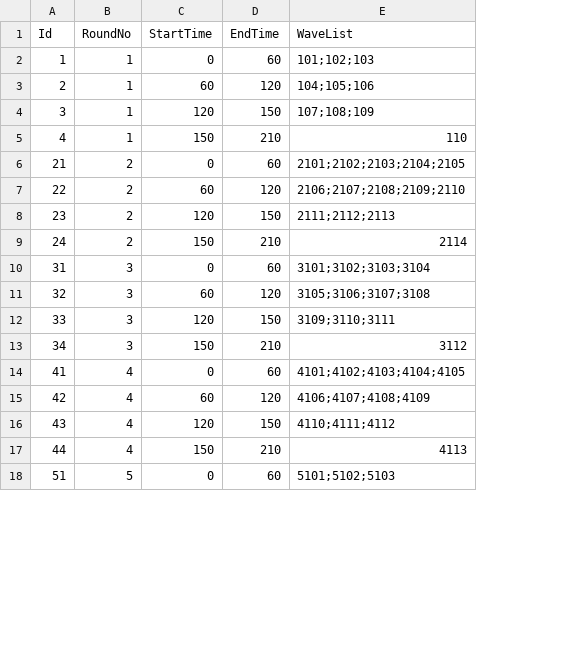
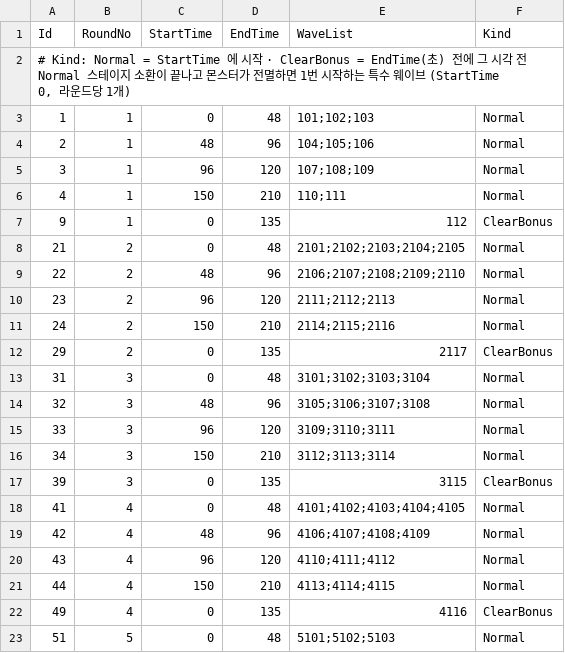
Before and after one commit to KooHoo-Dev/3rd_3D_1-3D-Project-team_even, a TSV file: Assets/StreamingAssets/Tables/WaveStageTable.tsv, drawn as a sheet; only a part is shown; addresses are those after the commit; the diff covers the shown part only; the diff names each change by its address in the sheet, - before the commit and + after, or states it on an @@ line.

```diff
--- a/Assets/StreamingAssets/Tables/WaveStageTable.tsv
+++ b/Assets/StreamingAssets/Tables/WaveStageTable.tsv
+column F (Kind), rows 3-6: all Normal; rows 8-11: all Normal; rows 13-16: all Normal; rows 18-21: all Normal; row 23: Normal
+row 2: # Kind: Normal = StartTime 에 시작 · ClearBonus = EndTime(초) 전에 그 시각 전 Normal 스테이지 소환이 끝나고 몬스터가 전멸하면 1번 시작하는 특수 웨이브 (StartTime 0, 라운드당 1개)
-D3 (EndTime): 60
+D3 (EndTime): 48
-C4 (StartTime): 60
+C4 (StartTime): 48
-D4 (EndTime): 120
+D4 (EndTime): 96
-C5 (StartTime): 120
+C5 (StartTime): 96
-D5 (EndTime): 150
+D5 (EndTime): 120
-E6 (WaveList): 110
+E6 (WaveList): 110;111
+row 7: 9 | 1 | 0 | 135 | 112 | ClearBonus
-D8 (EndTime): 60
+D8 (EndTime): 48
-C9 (StartTime): 60
+C9 (StartTime): 48
-D9 (EndTime): 120
+D9 (EndTime): 96
-C10 (StartTime): 120
+C10 (StartTime): 96
-D10 (EndTime): 150
+D10 (EndTime): 120
-E11 (WaveList): 2114
+E11 (WaveList): 2114;2115;2116
+row 12: 29 | 2 | 0 | 135 | 2117 | ClearBonus
-D13 (EndTime): 60
+D13 (EndTime): 48
-C14 (StartTime): 60
+C14 (StartTime): 48
-D14 (EndTime): 120
+D14 (EndTime): 96
-C15 (StartTime): 120
+C15 (StartTime): 96
-D15 (EndTime): 150
+D15 (EndTime): 120
-E16 (WaveList): 3112
+E16 (WaveList): 3112;3113;3114
+row 17: 39 | 3 | 0 | 135 | 3115 | ClearBonus
-D18 (EndTime): 60
+D18 (EndTime): 48
-C19 (StartTime): 60
+C19 (StartTime): 48
-D19 (EndTime): 120
+D19 (EndTime): 96
-C20 (StartTime): 120
+C20 (StartTime): 96
-D20 (EndTime): 150
+D20 (EndTime): 120
-E21 (WaveList): 4113
+E21 (WaveList): 4113;4114;4115
+row 22: 49 | 4 | 0 | 135 | 4116 | ClearBonus
-D23 (EndTime): 60
+D23 (EndTime): 48
```
Also changed, not shown: 1 added row and 5 edited cells elsewhere in this file, Assets/StreamingAssets/Tables/WaveSpawnerTable.tsv, Assets/StreamingAssets/Tables/WaveTable.tsv.
